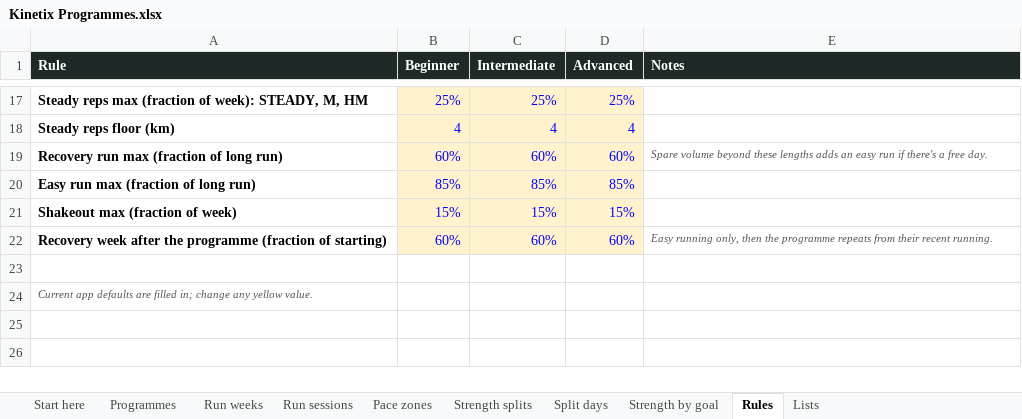
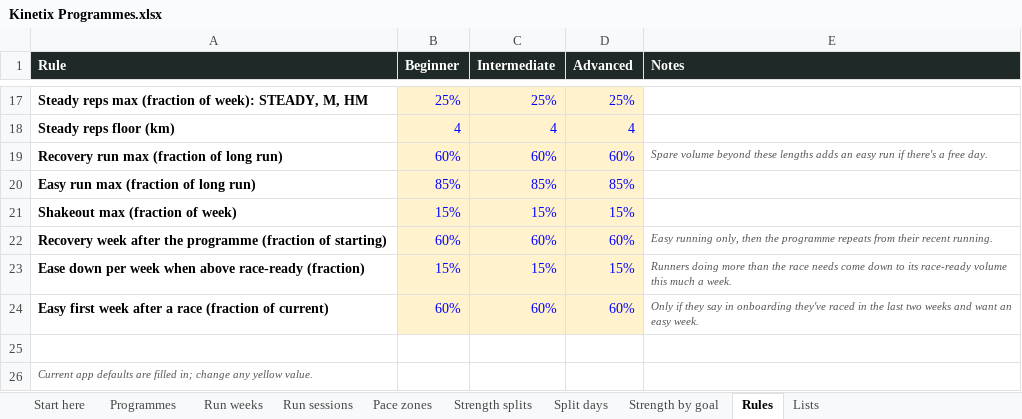
Before and after one commit to georgeodwyer/New-Fitness-App, an Excel workbook: programmes/Kinetix Programmes.xlsx, sheet Rules, drawn as a sheet; only a part is shown, gaps mark what is left out; values as stored, in another font and other column widths than the file's, no borders; the diff names each change by its address in the sheet, - before the commit and + after, or states it on an @@ line.

```diff
--- a/programmes/Kinetix Programmes.xlsx (sheet Rules)
+++ b/programmes/Kinetix Programmes.xlsx (sheet Rules)
+row 23: Ease down per week when above race-ready (fraction) | 15% | 15% | 15% | Runners doing more than the race needs come down to its race-ready volume this much a week.
+row 24: Easy first week after a race (fraction of current) | 60% | 60% | 60% | Only if they say in onboarding they've raced in the last two weeks and want an easy week.
```
Also changed, not shown: sheet Run weeks, sheet Programmes, sheet Start here, 16 other files.
